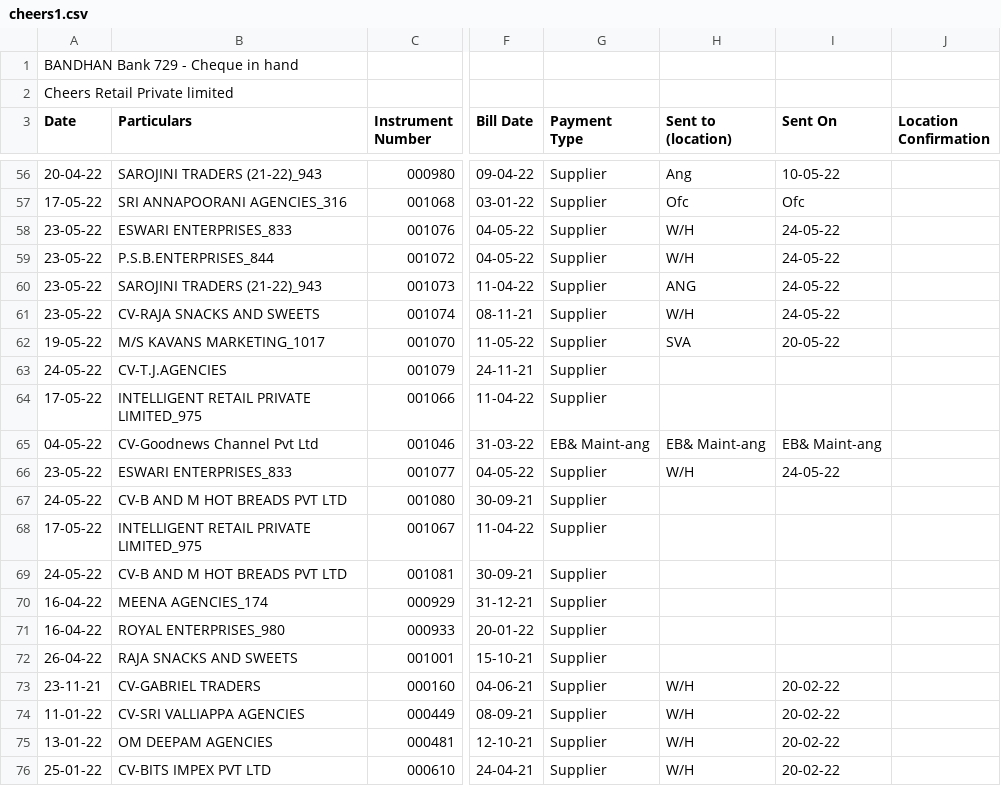
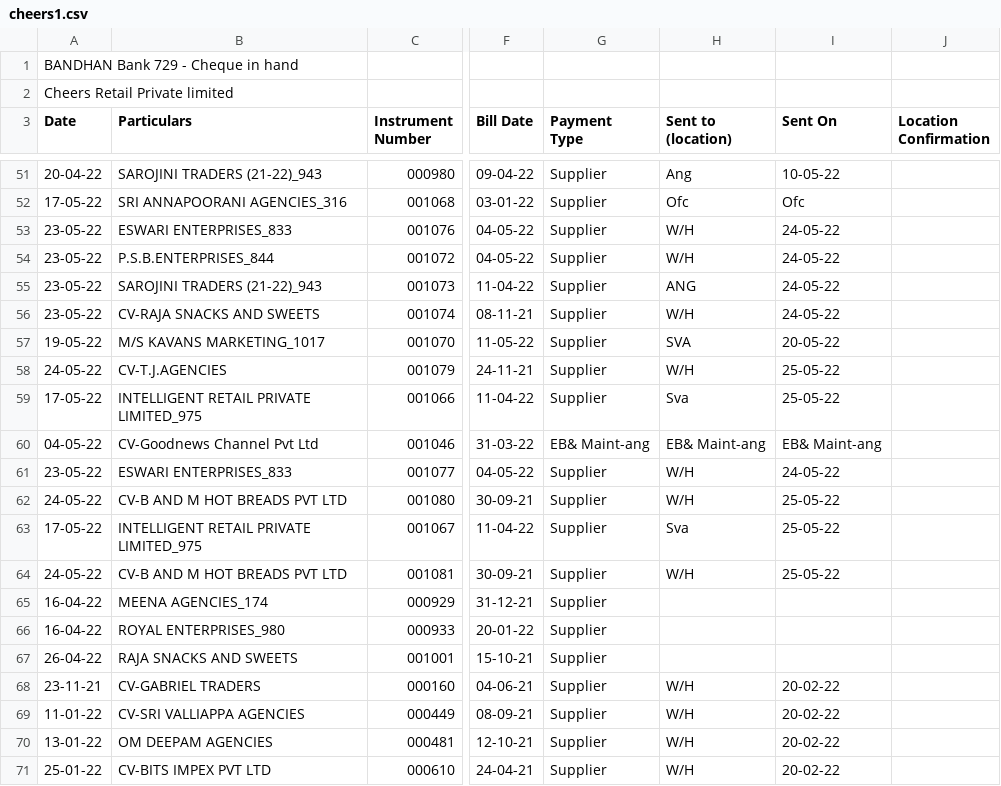
Before and after one commit to SimbhuTwice/CheersAcc, a CSV file: cheers1.csv, drawn as a sheet; only a part is shown, gaps mark what is left out; addresses are those after the commit; the diff covers the shown part only; the diff names each change by its address in the sheet, - before the commit and + after, or states it on an @@ line.

```diff
--- a/cheers1.csv
+++ b/cheers1.csv
-H58 (Sent to (location)): (empty)
+H58 (Sent to (location)): W/H
-I58:I59 (Sent On): (empty)
+I58:I59 (Sent On): 25-05-22
-H59 (Sent to (location)): (empty)
+H59 (Sent to (location)): Sva
-H62 (Sent to (location)): (empty)
+H62 (Sent to (location)): W/H
-I62:I64 (Sent On): (empty)
+I62:I64 (Sent On): 25-05-22
-H63 (Sent to (location)): (empty)
+H63 (Sent to (location)): Sva
-H64 (Sent to (location)): (empty)
+H64 (Sent to (location)): W/H
```
Also changed, not shown: 5 removed rows and 1 edited cell elsewhere in this file, summary.csv.
